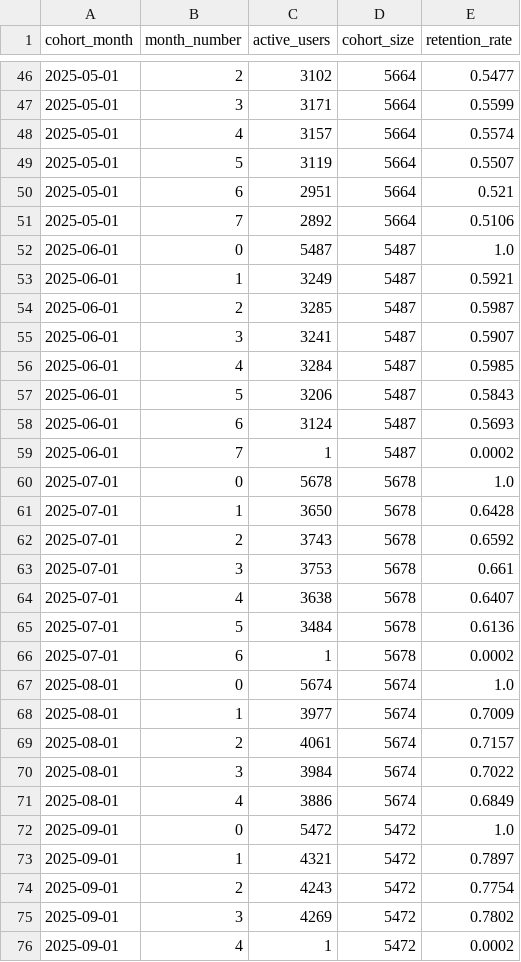
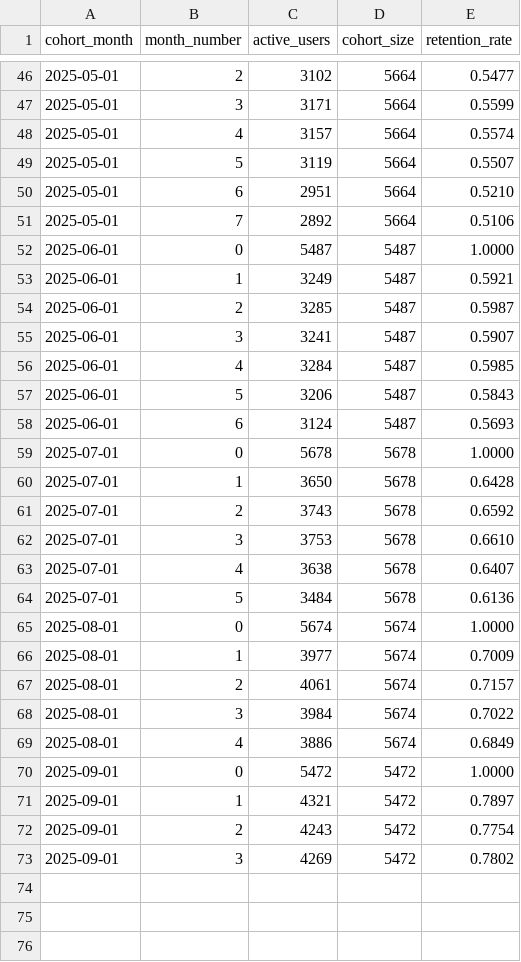
Before and after one commit to xiaoyao12740/mysql-ecommerce-user-analytics, a CSV file: reports/tables/retention_cohort.csv, drawn as a sheet; only a part is shown, gaps mark what is left out; the diff covers the shown part only.

```diff
--- a/reports/tables/retention_cohort.csv
+++ b/reports/tables/retention_cohort.csv
@@ -49,5 +49,5 @@ cohort_month,month_number,active_users,cohort_size,retention_rate
 2025-05-01,5,3119,5664,0.5507
-2025-05-01,6,2951,5664,0.521
+2025-05-01,6,2951,5664,0.5210
 2025-05-01,7,2892,5664,0.5106
-2025-06-01,0,5487,5487,1.0
+2025-06-01,0,5487,5487,1.0000
 2025-06-01,1,3249,5487,0.5921
@@ -58,11 +58,9 @@ cohort_month,month_number,active_users,cohort_size,retention_rate
 2025-06-01,6,3124,5487,0.5693
-2025-06-01,7,1,5487,0.0002
-2025-07-01,0,5678,5678,1.0
+2025-07-01,0,5678,5678,1.0000
 2025-07-01,1,3650,5678,0.6428
 2025-07-01,2,3743,5678,0.6592
-2025-07-01,3,3753,5678,0.661
+2025-07-01,3,3753,5678,0.6610
 2025-07-01,4,3638,5678,0.6407
 2025-07-01,5,3484,5678,0.6136
-2025-07-01,6,1,5678,0.0002
-2025-08-01,0,5674,5674,1.0
+2025-08-01,0,5674,5674,1.0000
 2025-08-01,1,3977,5674,0.7009
@@ -71,3 +69,3 @@ cohort_month,month_number,active_users,cohort_size,retention_rate
 2025-08-01,4,3886,5674,0.6849
-2025-09-01,0,5472,5472,1.0
+2025-09-01,0,5472,5472,1.0000
 2025-09-01,1,4321,5472,0.7897
@@ -75,2 +73 @@ cohort_month,month_number,active_users,cohort_size,retention_rate
 2025-09-01,3,4269,5472,0.7802
-2025-09-01,4,1,5472,0.0002
```
Also changed, not shown: 9 edited cells elsewhere in this file, reports/tables/behavior_transitions.csv, reports/tables/channel_funnel.csv, 40 other files.
